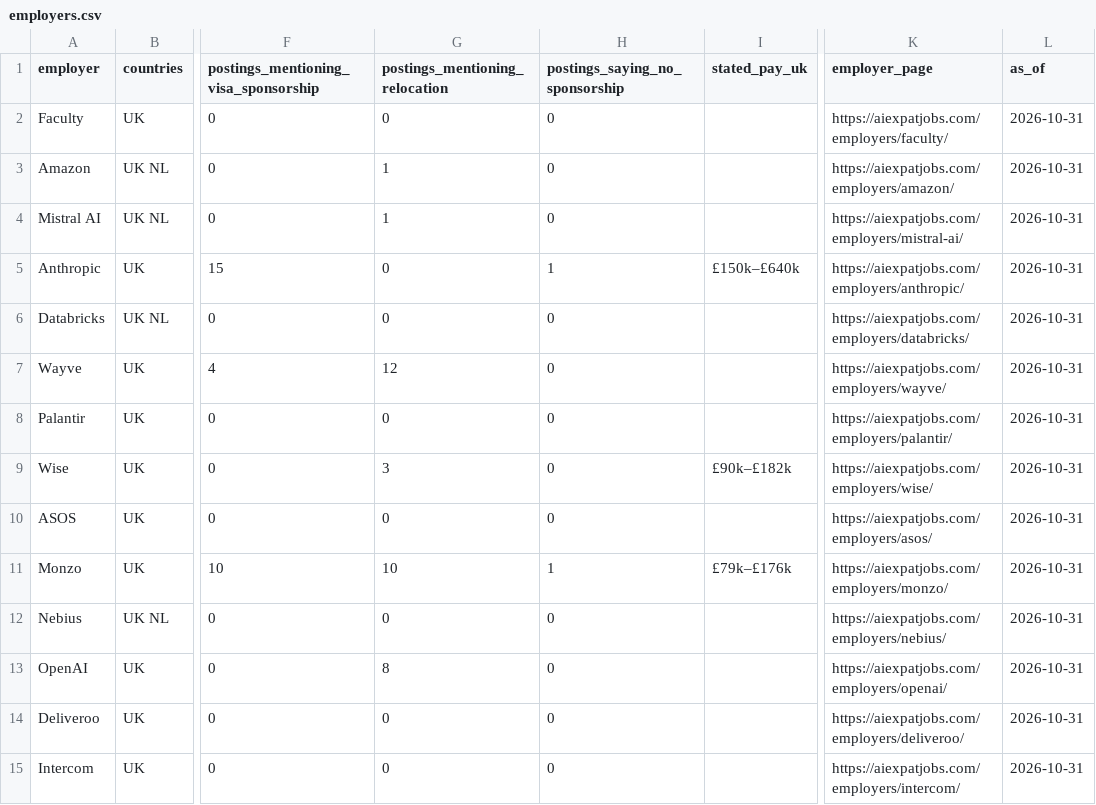
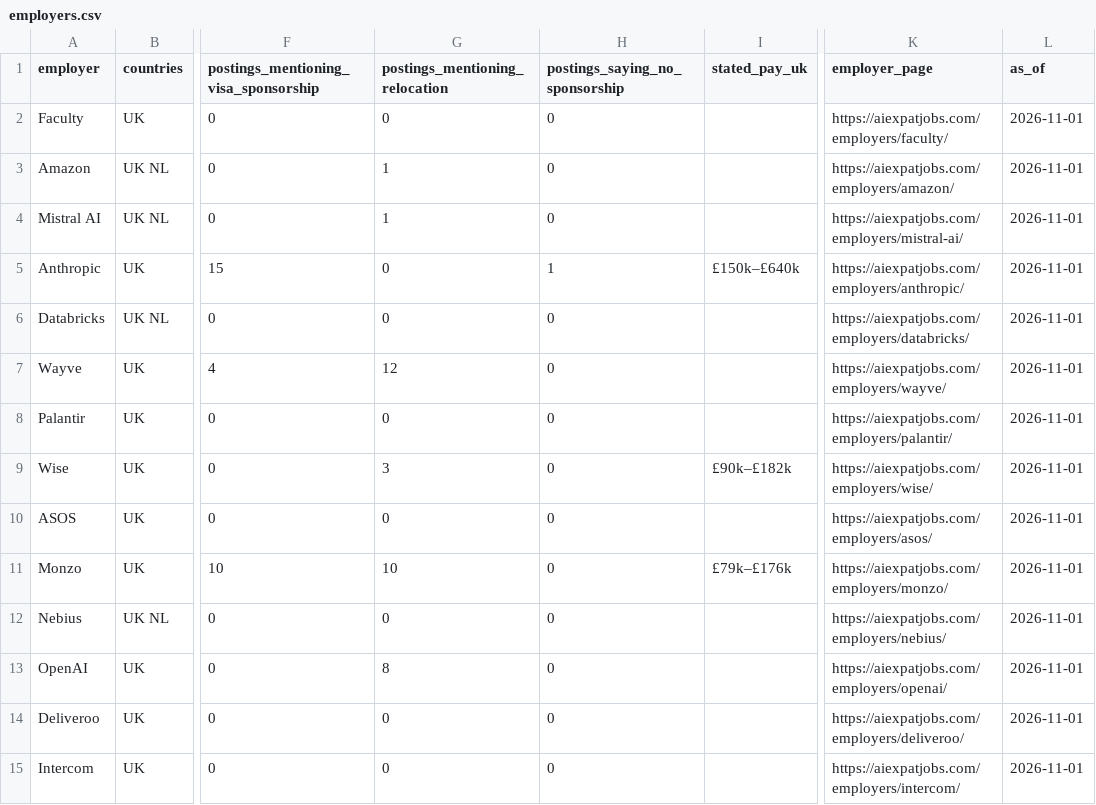
Before and after one commit to bprathamesh20/ai-jobs-uk-netherlands-visa-sponsors, a CSV file: employers.csv, drawn as a sheet; only a part is shown, gaps mark what is left out; the diff covers the shown part only; the diff names each change by its address in the sheet, - before the commit and + after, or states it on an @@ line.

```diff
--- a/employers.csv
+++ b/employers.csv
-L2:L15 (as_of): 2026-10-31
+L2:L15 (as_of): 2026-11-01
-H11 (postings_saying_no_sponsorship): 1
+H11 (postings_saying_no_sponsorship): 0
```
Also changed, not shown: 1 added row, 1 removed row and 80 edited cells elsewhere in this file, jobs.csv, 1 other file.
